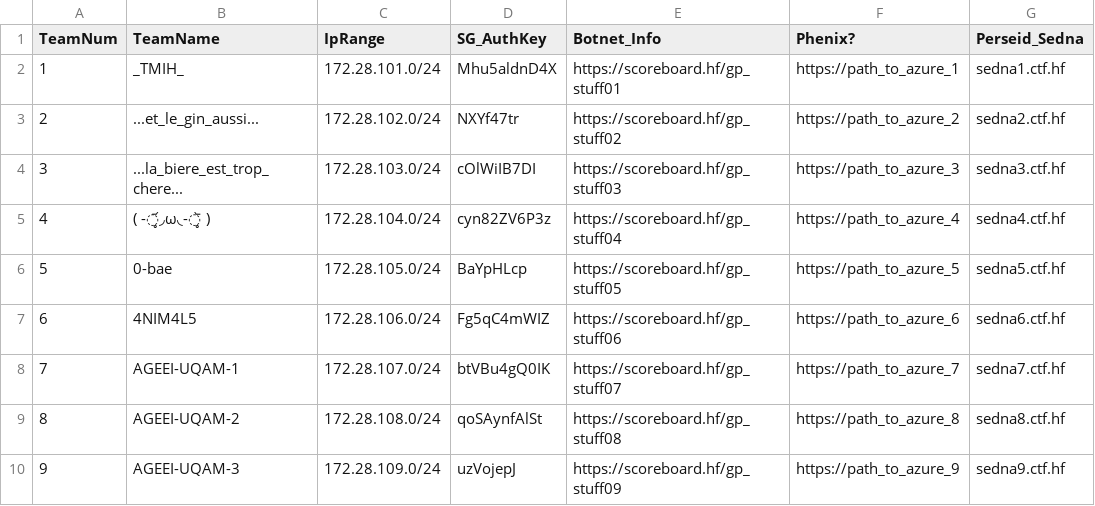
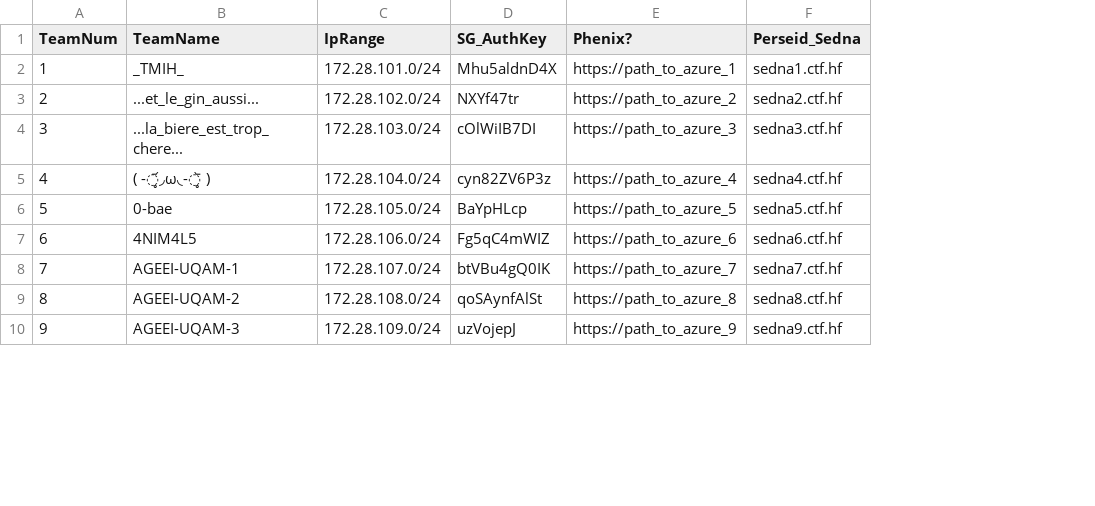
Before and after one commit to hackfestca/hfscoreboard, a CSV file: import/teams.csv, drawn as a sheet; only a part is shown; the diff names each change by its address in the sheet, - before the commit and + after, or states it on an @@ line.

```diff
--- a/import/teams.csv
+++ b/import/teams.csv
-column E (Botnet_Info), rows 2-10: https://scoreboard.hf/gp_stuff01 | https://scoreboard.hf/gp_stuff02 | https://scoreboard.hf/gp_stuff03 | https://scoreboard.hf/gp_stuff04 | https://scoreboard.hf/gp_stuff05 | https://scoreboard.hf/gp_stuff06 | https://scoreboard.hf/gp_stuff07 | https://scoreboard.hf/gp_stuff08 | https://scoreboard.hf/gp_stuff09
```
Also changed, not shown: import/blackMarketItems.csv, import/categories.csv, 1 other file.
